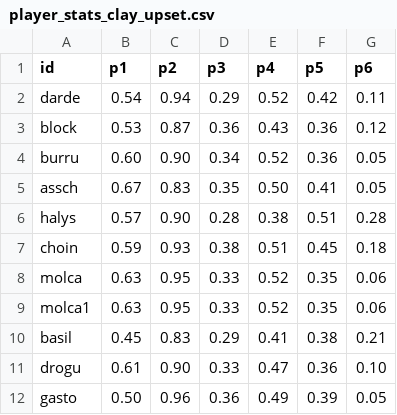
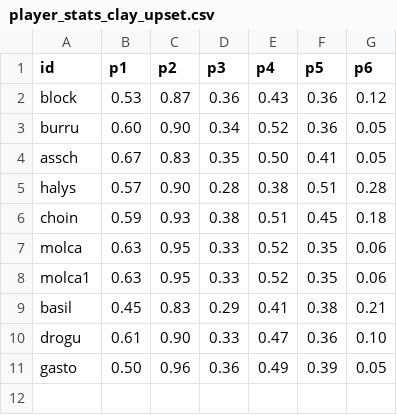
Before and after one commit to woonsupkim/Smash-React, a CSV file: data-pipeline/output/player_stats_clay_upset.csv, drawn as a sheet.

```diff
--- a/data-pipeline/output/player_stats_clay_upset.csv
+++ b/data-pipeline/output/player_stats_clay_upset.csv
@@ -1,3 +1,2 @@
 id,p1,p2,p3,p4,p5,p6
-darde,0.54,0.94,0.29,0.52,0.42,0.11
 block,0.53,0.87,0.36,0.43,0.36,0.12
```
Also changed, not shown: data-pipeline/output/player_stats_hard_upset.csv, data-pipeline/output/women/player_stats_hard_upset.csv, 44 other files.
